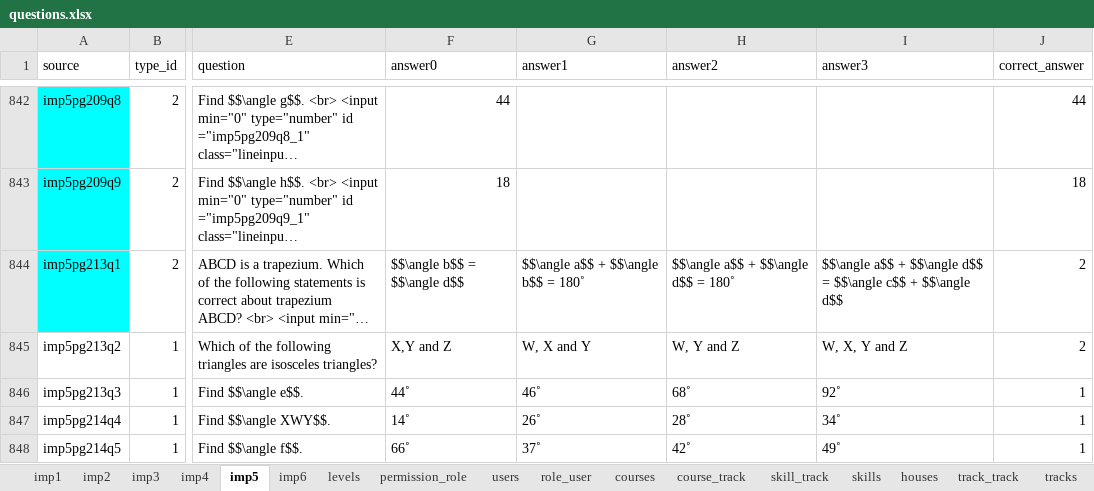
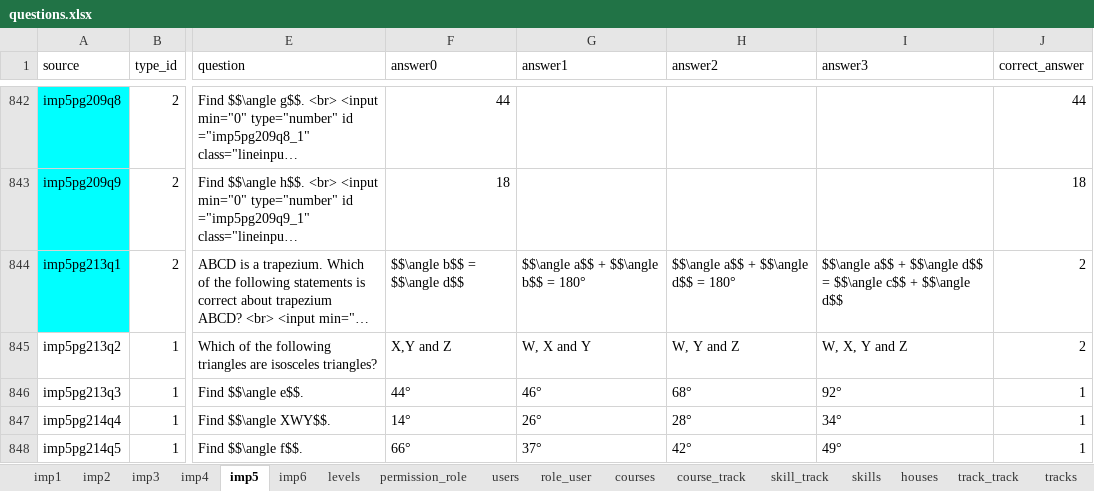
Before and after one commit to 2ppaamm/apiprod, an Excel workbook: public/questions.xlsx, sheet imp5, drawn as a sheet; only a part is shown, gaps mark what is left out; long unchanged cells end in …; values as stored, in another font and other column widths than the file's, no borders; the diff covers the shown part only; the diff names each change by its address in the sheet, - before the commit and + after, or states it on an @@ line.

```diff
--- a/public/questions.xlsx (sheet imp5)
+++ b/public/questions.xlsx (sheet imp5)
-G844 (answer1): $$\angle a$$ + $$\angle b$$ = 180˚
+G844 (answer1): $$\angle a$$ + $$\angle b$$ = 180°
-H844 (answer2): $$\angle a$$ + $$\angle d$$ = 180˚
+H844 (answer2): $$\angle a$$ + $$\angle d$$ = 180°
-F846 (answer0): 44˚
+F846 (answer0): 44°
-G846 (answer1): 46˚
+G846 (answer1): 46°
-H846 (answer2): 68˚
+H846 (answer2): 68°
-I846 (answer3): 92˚
+I846 (answer3): 92°
-F847 (answer0): 14˚
+F847 (answer0): 14°
-G847 (answer1): 26˚
+G847 (answer1): 26°
-H847 (answer2): 28˚
+H847 (answer2): 28°
-I847 (answer3): 34˚
+I847 (answer3): 34°
-F848 (answer0): 66˚
+F848 (answer0): 66°
-G848 (answer1): 37˚
+G848 (answer1): 37°
-H848 (answer2): 42˚
+H848 (answer2): 42°
-I848 (answer3): 49˚
+I848 (answer3): 49°
```
Also changed, not shown: 154 edited cells elsewhere in this sheet, sheet imp4, 14 other files.
